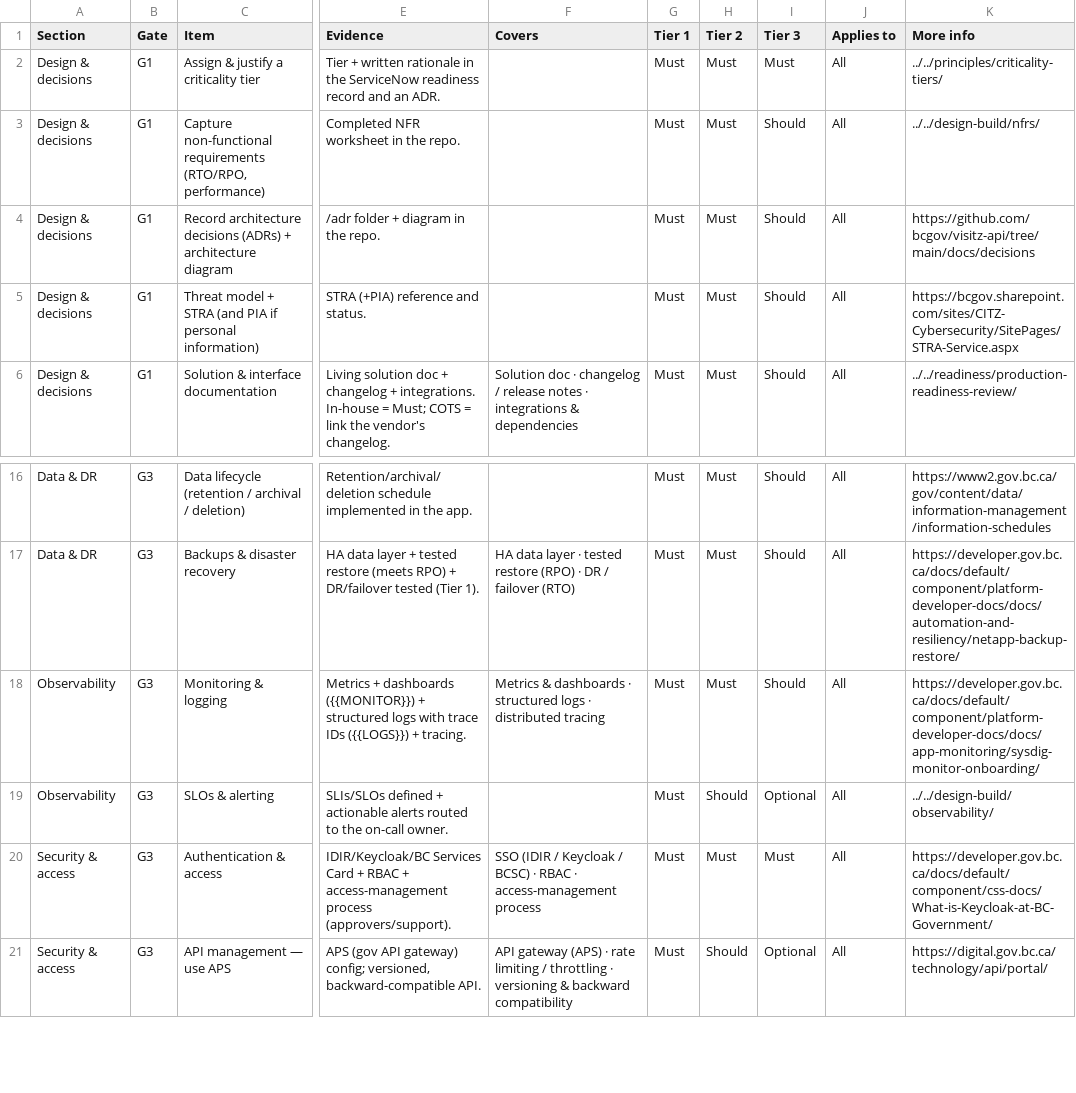
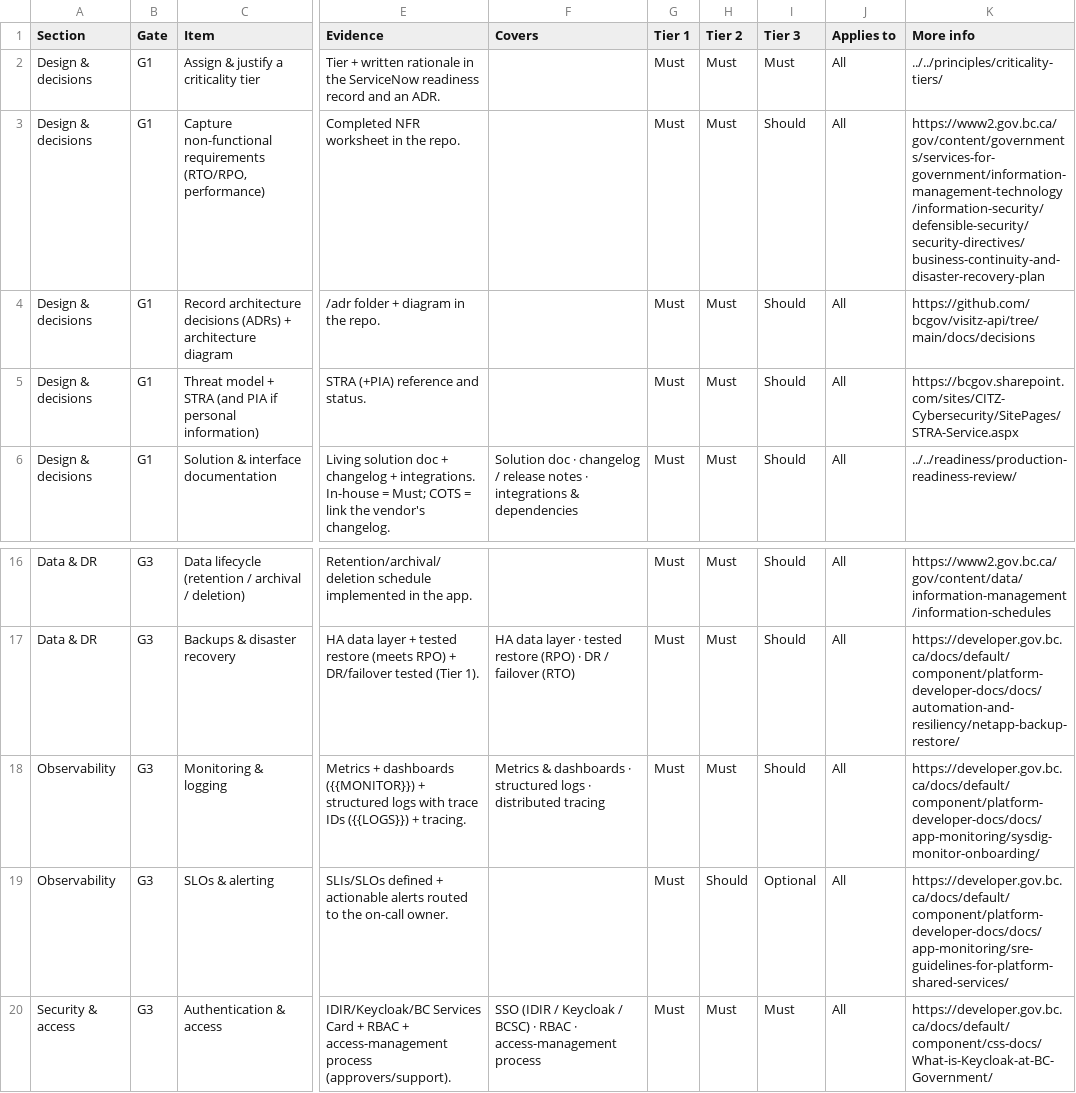
Before and after one commit to bcgov/app-readiness-framework, a CSV file: docs/checklist/checklist-items.csv, drawn as a sheet; only a part is shown, gaps mark what is left out; the shorter side is filled out with more unchanged rows; the diff names each change by its address in the sheet, - before the commit and + after, or states it on an @@ line.

Commit message:
Point NFR/RTO to BC Gov business continuity/DR directive and SLOs to BC Gov SRE guidelines

```diff
--- a/docs/checklist/checklist-items.csv
+++ b/docs/checklist/checklist-items.csv
-K3 (More info): ../../design-build/nfrs/
+K3 (More info): https://www2.gov.bc.ca/gov/content/governments/services-for-government/information-management-technology/information-security/defensible-security/security-directives/business-continuity-and-disaster-recovery-plan
-K19 (More info): ../../design-build/observability/
+K19 (More info): https://developer.gov.bc.ca/docs/default/component/platform-developer-docs/docs/app-monitoring/sre-guidelines-for-platform-shared-services/
```
